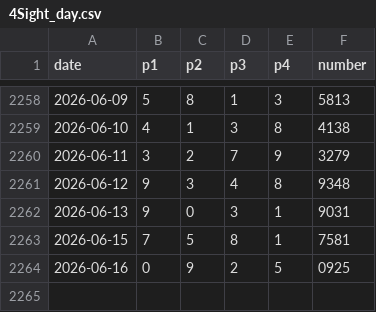
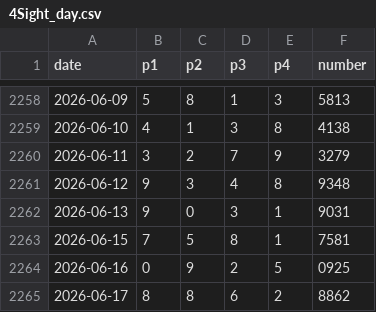
Before and after one commit to r9wbcm49dd-sys/LotteryMapData, a CSV file: csv/4Sight_day.csv, drawn as a sheet; only a part is shown, gaps mark what is left out; the diff names each change by its address in the sheet, - before the commit and + after, or states it on an @@ line.

Commit message:
Update 4Sight_day.csv

```diff
--- a/csv/4Sight_day.csv
+++ b/csv/4Sight_day.csv
+row 2265: 2026-06-17 | 8 | 8 | 6 | 2 | 8862
```
